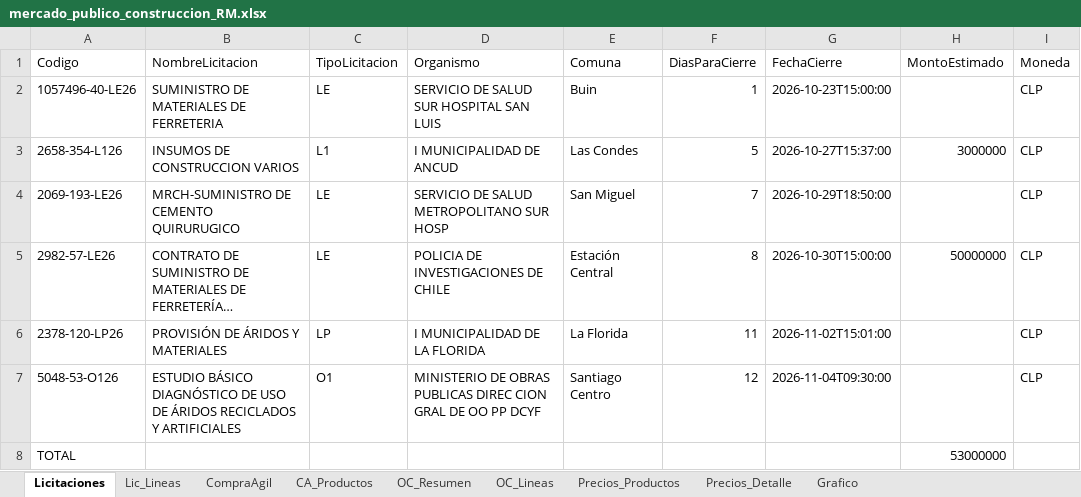
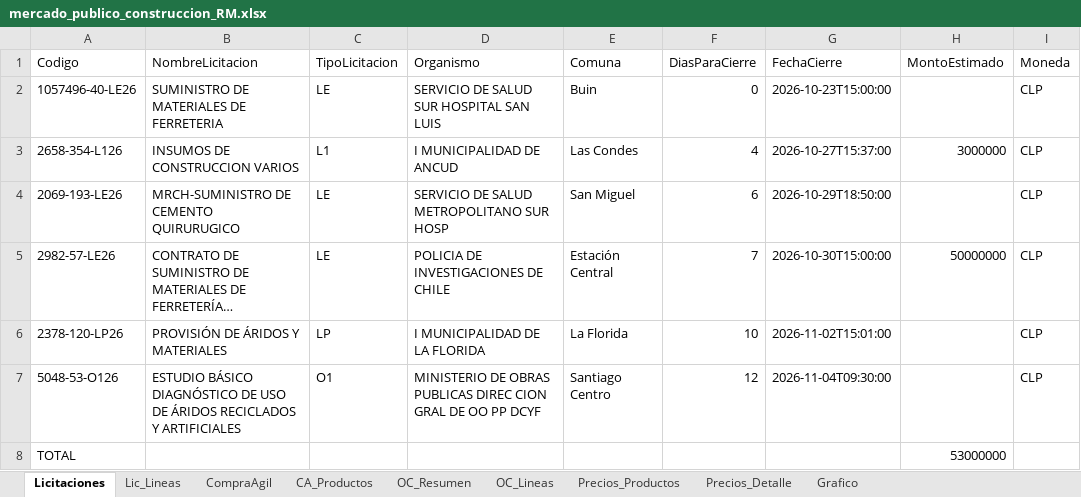
Before and after one commit to tchavarri/monitor-mercado-publico, an Excel workbook: docs/mercado_publico_construccion_RM.xlsx, sheet Licitaciones, drawn as a sheet; only a part is shown; long unchanged cells end in …; values as stored, in another font and other column widths than the file's, no borders; the diff names each change by its address in the sheet, - before the commit and + after, or states it on an @@ line.

```diff
--- a/docs/mercado_publico_construccion_RM.xlsx (sheet Licitaciones)
+++ b/docs/mercado_publico_construccion_RM.xlsx (sheet Licitaciones)
-F2 (DiasParaCierre): 1
+F2 (DiasParaCierre): 0
-F3 (DiasParaCierre): 5
+F3 (DiasParaCierre): 4
-F4 (DiasParaCierre): 7
+F4 (DiasParaCierre): 6
-F5 (DiasParaCierre): 8
+F5 (DiasParaCierre): 7
-F6 (DiasParaCierre): 11
+F6 (DiasParaCierre): 10
```
Also changed, not shown: sheet OC_Lineas, sheet CA_Productos, sheet OC_Resumen, sheet CompraAgil, sheet Lic_Lineas, charts or pictures, 2 other files.
